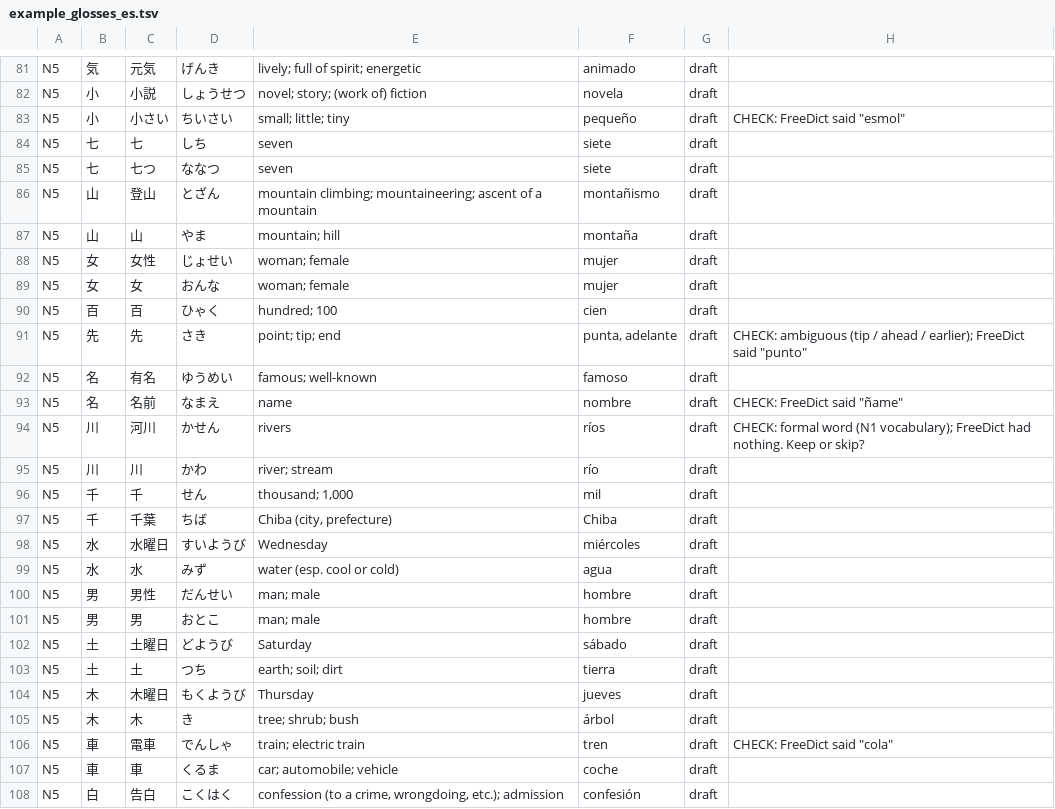
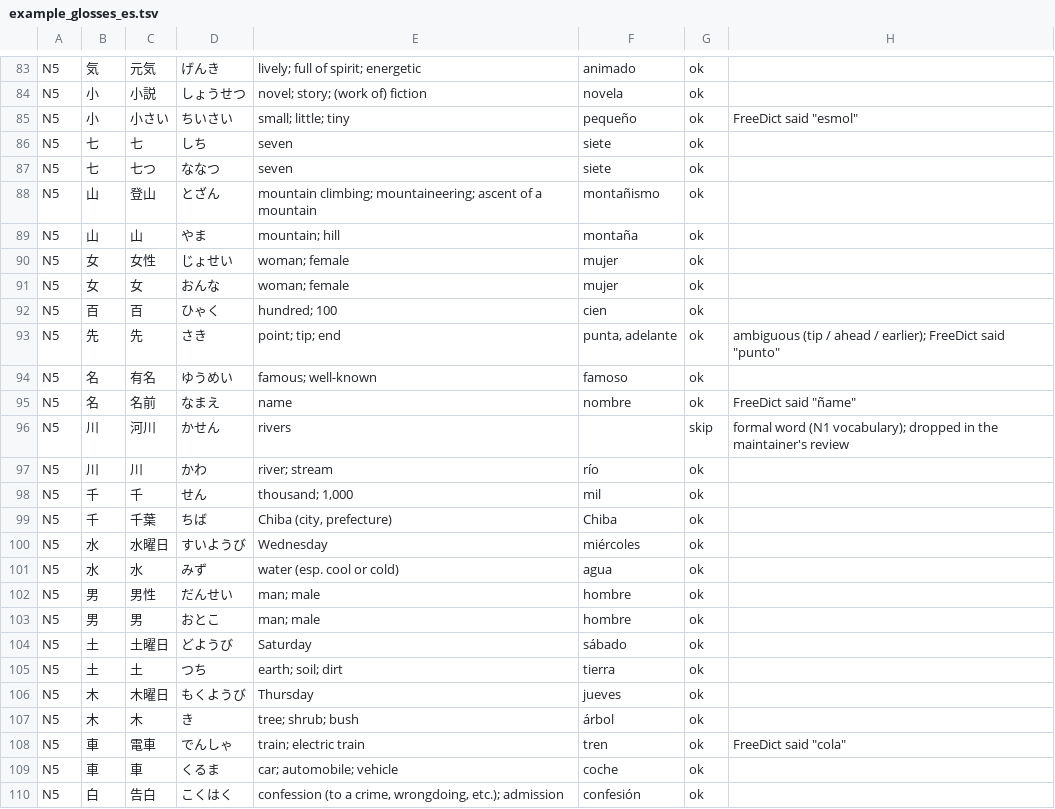
Before and after one commit to dcarnicer/tamagotcho, a TSV file: tools/pack-builder/data/example_glosses_es.tsv, drawn as a sheet; only a part is shown, gaps mark what is left out; addresses are those after the commit; the diff covers the shown part only; the diff names each change by its address in the sheet, - before the commit and + after, or states it on an @@ line.

```diff
--- a/tools/pack-builder/data/example_glosses_es.tsv
+++ b/tools/pack-builder/data/example_glosses_es.tsv
-G83:G95: draft
+G83:G95: ok
-H85: CHECK: FreeDict said "esmol"
+H85: FreeDict said "esmol"
-H93: CHECK: ambiguous (tip…
+H93: ambiguous (tip…
-H95: CHECK: FreeDict said "ñame"
+H95: FreeDict said "ñame"
-F96: ríos
+F96: (empty)
-G96: draft
+G96: skip
-H96: CHECK: formal word (N1 vocabulary); FreeDict had nothing. Keep or skip?
+H96: formal word (N1 vocabulary); dropped in the maintainer's review
-G97:G110: draft
+G97:G110: ok
-H108: CHECK: FreeDict said "cola"
+H108: FreeDict said "cola"
```
Also changed, not shown: 2 added rows and 151 edited cells elsewhere in this file.
